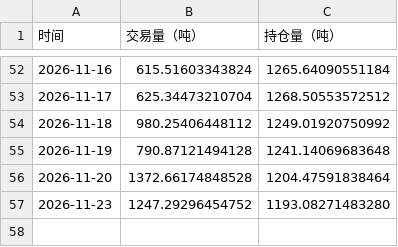
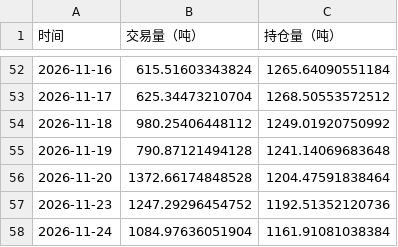
Before and after one commit to meiqiguanzhiking-byte/gold-dashboard, a CSV file: 全量数据/CFTC黄金交易量和持仓量.csv, drawn as a sheet; only a part is shown, gaps mark what is left out.

Commit message:
Sync current dashboard and recovered CME and futures data

```diff
--- a/全量数据/CFTC黄金交易量和持仓量.csv
+++ b/全量数据/CFTC黄金交易量和持仓量.csv
@@ -56,2 +56,3 @@
 2026-11-20,1372.66174848528,1204.47591838464
-2026-11-23,1247.29296454752,1193.08271483280
+2026-11-23,1247.29296454752,1192.51352120736
+2026-11-24,1084.97636051904,1161.91081038384
```
Also changed, not shown: 3 other files.
